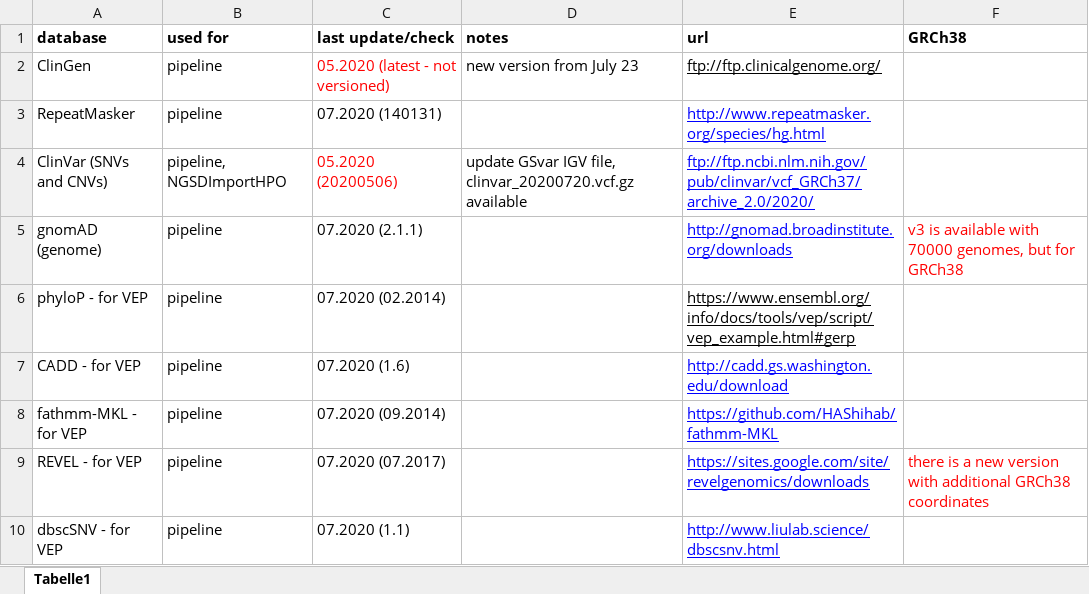
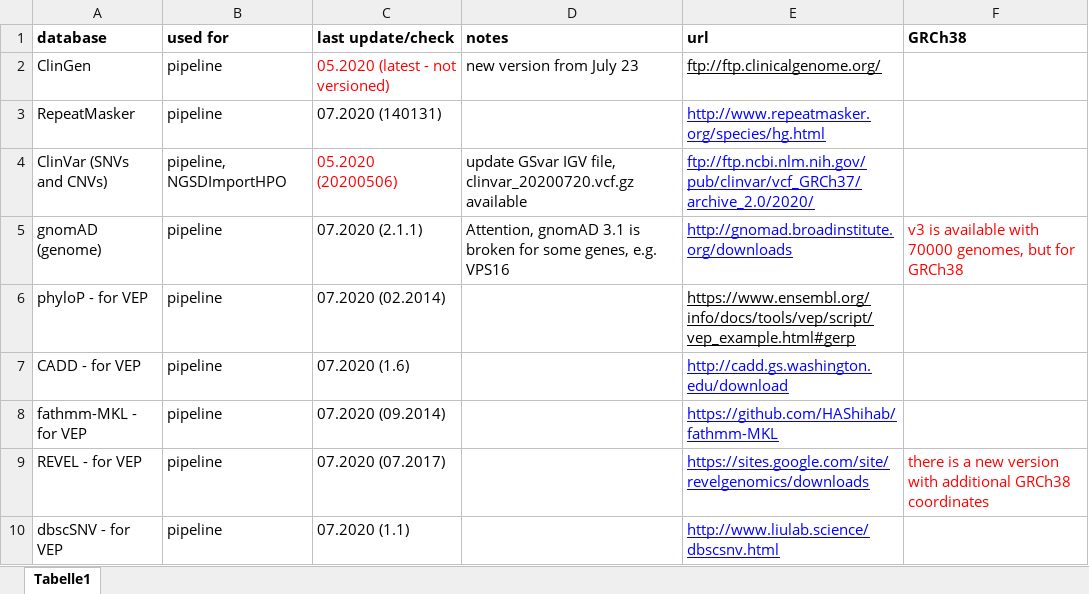
Before and after one commit to imgag/megSAP, an Excel workbook: doc/update_overview.xlsx, sheet Tabelle1, drawn as a sheet; only a part is shown; values as stored, in another font and other column widths than the file's, no borders; the diff names each change by its address in the sheet, - before the commit and + after, or states it on an @@ line.

Commit message:
docu update

```diff
--- a/doc/update_overview.xlsx (sheet Tabelle1)
+++ b/doc/update_overview.xlsx (sheet Tabelle1)
-D5: (empty)
+D5: Attention, gnomAD 3.1 is broken for some genes, e.g. VPS16
```
